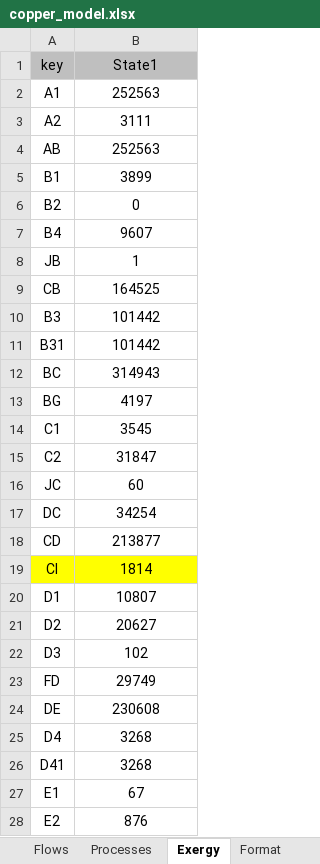
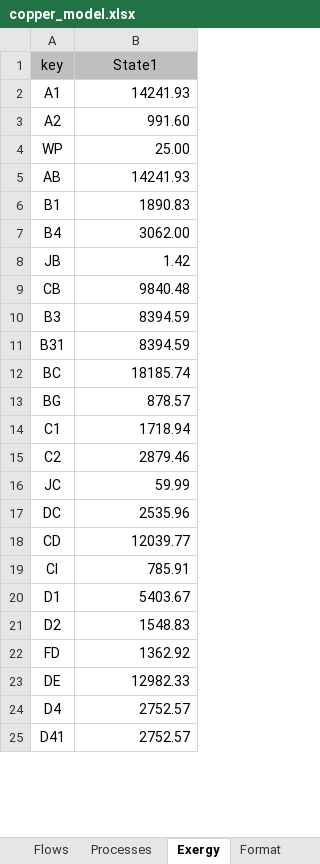
Before and after one commit to ctorrescuadra/TaesLab, an Excel workbook: Examples/copper/copper_model.xlsx, sheet Exergy, drawn as a sheet; only a part is shown; values as stored, in another font and other column widths than the file's, no borders; removed rows and columns are numbered as before the commit, all else as after; the diff covers the shown part only; the diff names each change by its address in the sheet, - before the commit and + after, or states it on an @@ line.

```diff
--- a/Examples/copper/copper_model.xlsx (sheet Exergy)
+++ b/Examples/copper/copper_model.xlsx (sheet Exergy)
-B2 (State1): 252563
+B2 (State1): 14241.93
-B2:B3 alignment: center
+B2:B3 alignment: right
-B3 (State1): 3111
+B3 (State1): 991.60
+row 4: WP | 25.00
-B5 (State1): 252563
+B5 (State1): 14241.93
-B5:B6 alignment: center
+B5:B6 alignment: right
-B6 (State1): 3899
+B6 (State1): 1890.83
-row 6: B2 | 0
-B7 (State1): 9607
+B7 (State1): 3062.00
-B7:B21 alignment: center
+B7:B21 alignment: right
-B8 (State1): 1
+B8 (State1): 1.42
-B9 (State1): 164525
+B9 (State1): 9840.48
-B10:B11 (State1): 101442
+B10:B11 (State1): 8394.59
-B12 (State1): 314943
+B12 (State1): 18185.74
-B13 (State1): 4197
+B13 (State1): 878.57
-B14 (State1): 3545
+B14 (State1): 1718.94
-B15 (State1): 31847
+B15 (State1): 2879.46
-B16 (State1): 60
+B16 (State1): 59.99
-B17 (State1): 34254
+B17 (State1): 2535.96
-B18 (State1): 213877
+B18 (State1): 12039.77
-A19:B19 fill: #FFFF00
+A19:B19 fill: none
-B19 (State1): 1814
+B19 (State1): 785.91
-B20 (State1): 10807
+B20 (State1): 5403.67
-B21 (State1): 20627
+B21 (State1): 1548.83
-row 22: D3 | 102
-B22 (State1): 29749
+B22 (State1): 1362.92
-B22:B25 alignment: center
+B22:B25 alignment: right
-B23 (State1): 230608
+B23 (State1): 12982.33
-B24:B25 (State1): 3268
+B24:B25 (State1): 2752.57
-row 27: E1 | 67
-row 28: E2 | 876
```
Also changed, not shown: 1 added row, 6 removed rows, 14 edited cells and cell formats elsewhere in this sheet, sheet ResourcesCost, sheet Processes, sheet Flows, sheet EXERGIAS, sheet Format, other sheet tabs, formulas that keep their value, Examples/rorc/rorc_model.xlsx, 16 other files.
